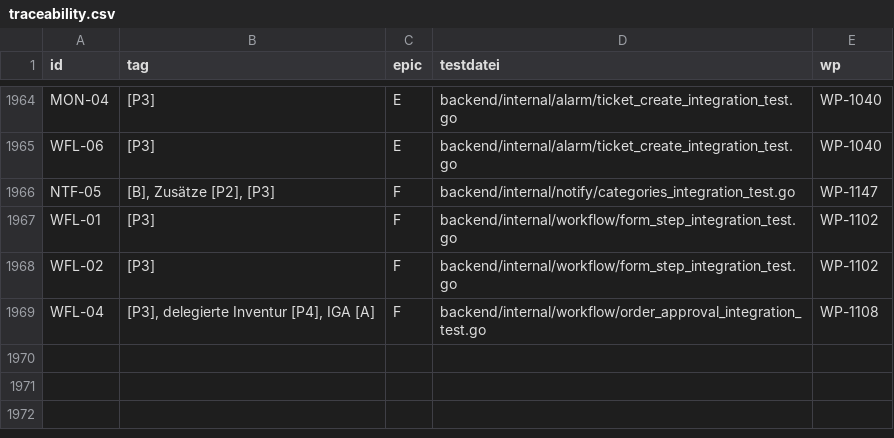
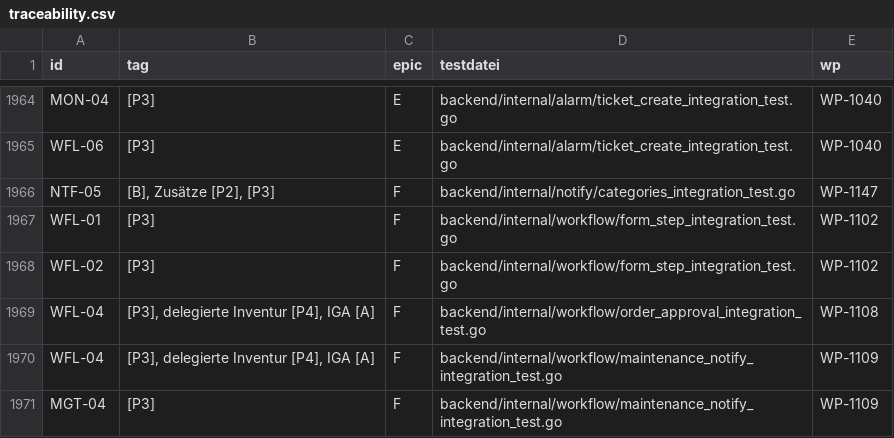
Before and after one commit to DataHub-Chiemgau/Reticora-CMDB, a CSV file: docs/traceability.csv, drawn as a sheet; only a part is shown, gaps mark what is left out; the diff names each change by its address in the sheet, - before the commit and + after, or states it on an @@ line.

```diff
--- a/docs/traceability.csv
+++ b/docs/traceability.csv
+row 1970: WFL-04 | [P3], delegierte Inventur [P4], IGA [A] | F | backend/internal/workflow/maintenance_notify_integration_test.go | WP-1109
+row 1971: MGT-04 | [P3] | F | backend/internal/workflow/maintenance_notify_integration_test.go | WP-1109
```
Also changed, not shown: 14 other files.
